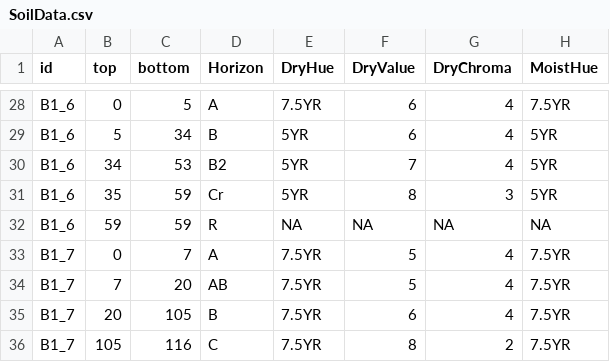
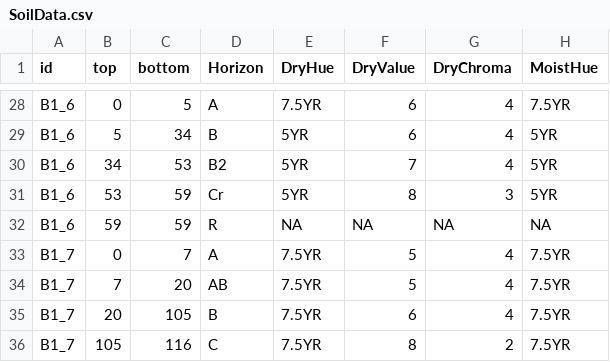
Before and after one commit to aprilissy/GitBeefBasin9-2015, a CSV file: Soils/SoilData.csv, drawn as a sheet; only a part is shown, gaps mark what is left out; the diff names each change by its address in the sheet, - before the commit and + after, or states it on an @@ line.

Commit message:
Added USGS to soils data, changed lots of code, created many .csv

```diff
--- a/Soils/SoilData.csv
+++ b/Soils/SoilData.csv
-B31 (top): 35
+B31 (top): 53
```
Also changed, not shown: Soils/SoilDataFitUSGSColumns.csv, 6 other files.
